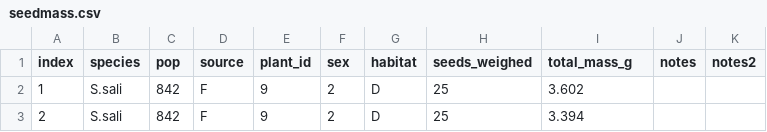
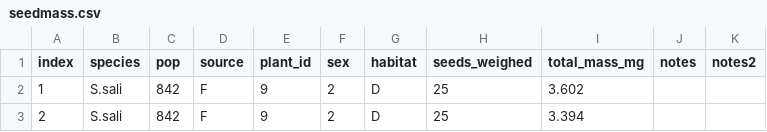
Before and after one commit to jmpowers/schiedea-rims, a CSV file: data/seedmass.csv, drawn as a sheet; only a part is shown.

```diff
--- a/data/seedmass.csv
+++ b/data/seedmass.csv
@@ -1,2 +1,2 @@
-index,species,pop,source,plant_id,sex,habitat,seeds_weighed,total_mass_g,notes,notes2
+index,species,pop,source,plant_id,sex,habitat,seeds_weighed,total_mass_mg,notes,notes2
 1,S.sali,842,F,9,2,D,25,3.602,,
```
Also changed, not shown: 5 other files.
